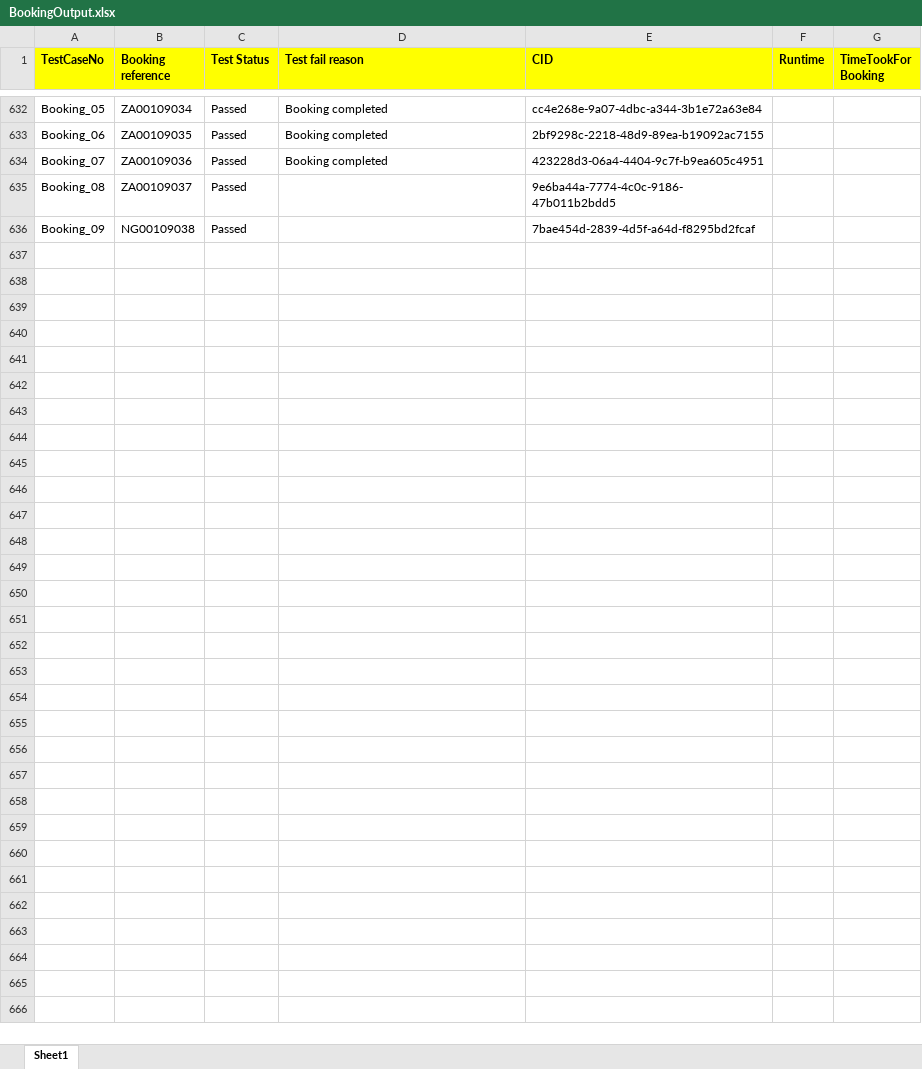
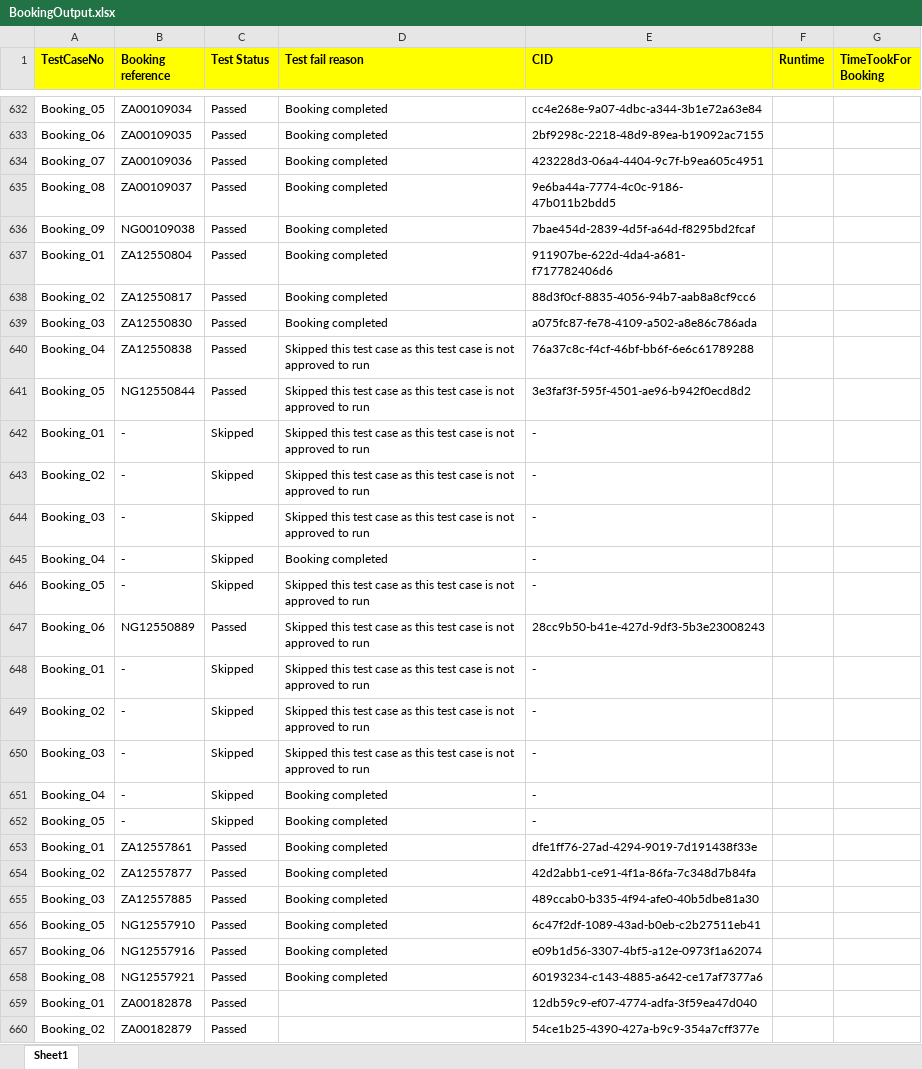
Before and after one commit to SreenivasMuthyalapati/TravelStart, an Excel workbook: TestResult/BookingOutput.xlsx, sheet Sheet1, drawn as a sheet; only a part is shown, gaps mark what is left out; values as stored, in another font and other column widths than the file's, no borders; the diff covers the shown part only; the diff names each change by its address in the sheet, - before the commit and + after, or states it on an @@ line.

```diff
--- a/TestResult/BookingOutput.xlsx (sheet Sheet1)
+++ b/TestResult/BookingOutput.xlsx (sheet Sheet1)
-D635:D636 (Test fail reason): (empty)
+D635:D636 (Test fail reason): Booking completed
+row 637: Booking_01 | ZA12550804 | Passed | Booking completed | 911907be-622d-4da4-a681-f717782406d6
+row 638: Booking_02 | ZA12550817 | Passed | Booking completed | 88d3f0cf-8835-4056-94b7-aab8a8cf9cc6
+row 639: Booking_03 | ZA12550830 | Passed | Booking completed | a075fc87-fe78-4109-a502-a8e86c786ada
+row 640: Booking_04 | ZA12550838 | Passed | Skipped this test case as this test case is not approved to run | 76a37c8c-f4cf-46bf-bb6f-6e6c61789288
+row 641: Booking_05 | NG12550844 | Passed | Skipped this test case as this test case is not approved to run | 3e3faf3f-595f-4501-ae96-b942f0ecd8d2
+row 642: Booking_01 | - | Skipped | Skipped this test case as this test case is not approved to run | -
+row 643: Booking_02 | - | Skipped | Skipped this test case as this test case is not approved to run | -
+row 644: Booking_03 | - | Skipped | Skipped this test case as this test case is not approved to run | -
+row 645: Booking_04 | - | Skipped | Booking completed | -
+row 646: Booking_05 | - | Skipped | Skipped this test case as this test case is not approved to run | -
+row 647: Booking_06 | NG12550889 | Passed | Skipped this test case as this test case is not approved to run | 28cc9b50-b41e-427d-9df3-5b3e23008243
+row 648: Booking_01 | - | Skipped | Skipped this test case as this test case is not approved to run | -
+row 649: Booking_02 | - | Skipped | Skipped this test case as this test case is not approved to run | -
+row 650: Booking_03 | - | Skipped | Skipped this test case as this test case is not approved to run | -
+row 651: Booking_04 | - | Skipped | Booking completed | -
+row 652: Booking_05 | - | Skipped | Booking completed | -
+row 653: Booking_01 | ZA12557861 | Passed | Booking completed | dfe1ff76-27ad-4294-9019-7d191438f33e
+row 654: Booking_02 | ZA12557877 | Passed | Booking completed | 42d2abb1-ce91-4f1a-86fa-7c348d7b84fa
+row 655: Booking_03 | ZA12557885 | Passed | Booking completed | 489ccab0-b335-4f94-afe0-40b5dbe81a30
+row 656: Booking_05 | NG12557910 | Passed | Booking completed | 6c47f2df-1089-43ad-b0eb-c2b27511eb41
+row 657: Booking_06 | NG12557916 | Passed | Booking completed | e09b1d56-3307-4bf5-a12e-0973f1a62074
+row 658: Booking_08 | NG12557921 | Passed | Booking completed | 60193234-c143-4885-a642-ce17af7377a6
+row 659: Booking_01 | ZA00182878 | Passed |  | 12db59c9-ef07-4774-adfa-3f59ea47d040
+row 660: Booking_02 | ZA00182879 | Passed |  | 54ce1b25-4390-427a-b9c9-354a7cff377e
```
Also changed, not shown: 10 edited cells elsewhere in this sheet, 24 other files.
